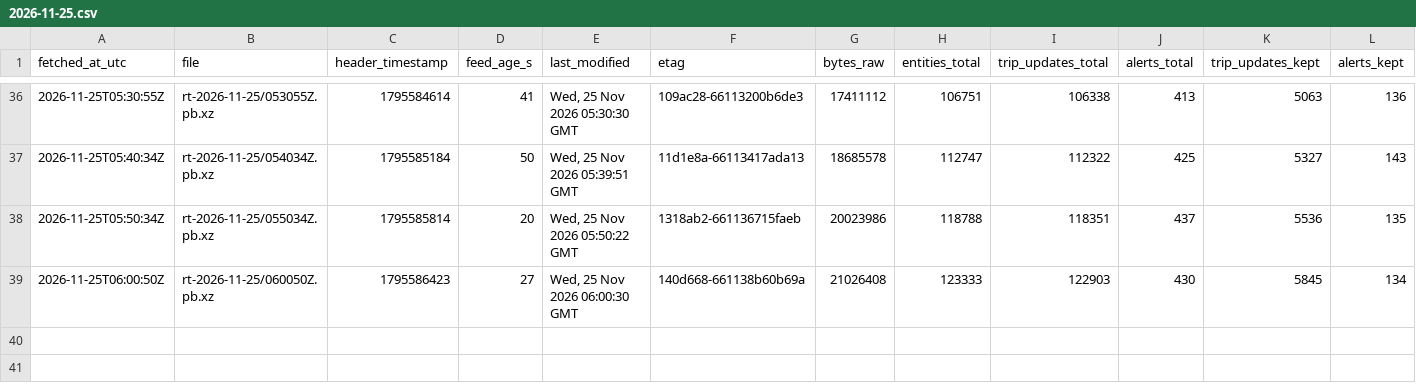
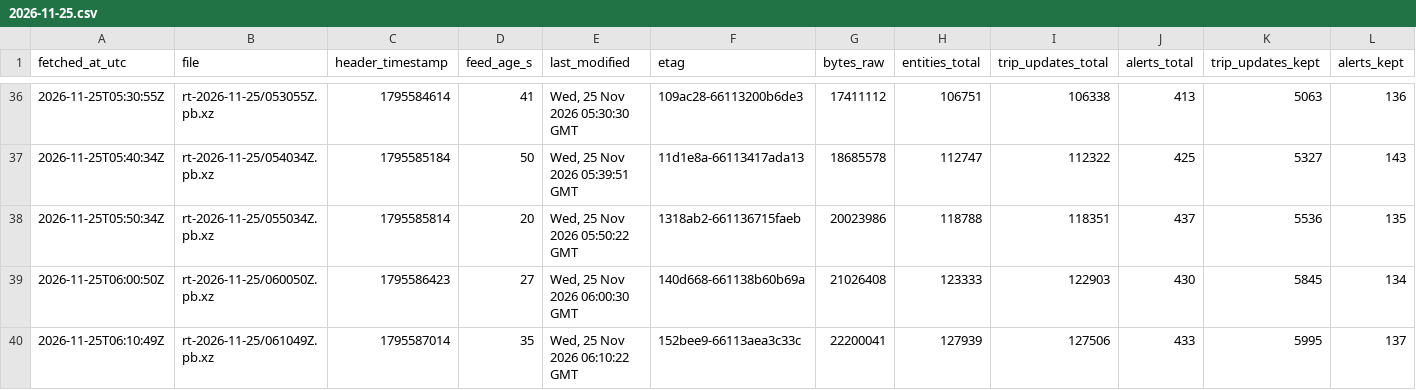
Before and after one commit to FabianGlueck/gtfs-rt-recorder, a CSV file: data/index/2026-11-25.csv, drawn as a sheet; only a part is shown, gaps mark what is left out; rows hold the shown columns only; the diff names each change by its address in the sheet, - before the commit and + after, or states it on an @@ line.

```diff
--- a/data/index/2026-11-25.csv
+++ b/data/index/2026-11-25.csv
+row 40: 2026-11-25T06:10:49Z | rt-2026-11-25/061049Z.pb.xz | 1795587014 | 35 | Wed, 25 Nov 2026 06:10:22 GMT | 152bee9-66113aea3c33c | 22200041 | 127939 | 127506 | 433 | 5995 | 137
```
